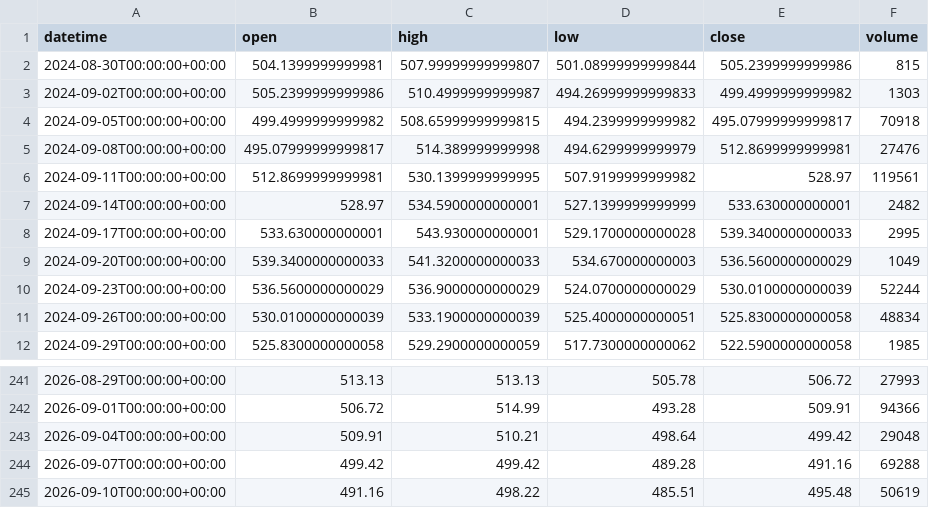
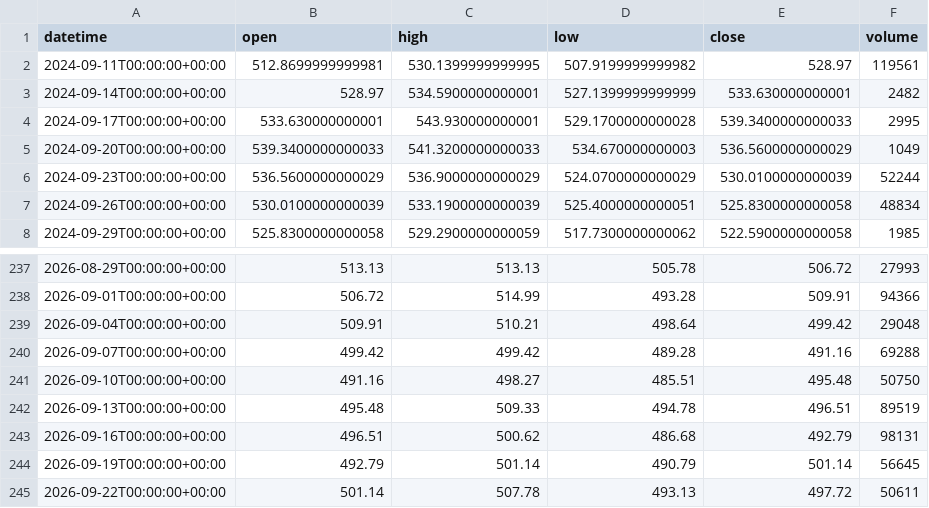
Before and after one commit to getdata-finance/msft-3d-ohlcv-stocks-historical-data, a CSV file: MSFT_3d.csv, drawn as a sheet; only a part is shown, gaps mark what is left out.

Commit message:
Update MSFT 3d OHLCV sample

```diff
--- a/MSFT_3d.csv
+++ b/MSFT_3d.csv
@@ -1,6 +1,2 @@
 datetime,open,high,low,close,volume
-2024-08-30T00:00:00+00:00,504.1399999999981,507.99999999999807,501.08999999999844,505.2399999999986,815
-2024-09-02T00:00:00+00:00,505.2399999999986,510.4999999999987,494.26999999999833,499.4999999999982,1303
-2024-09-05T00:00:00+00:00,499.4999999999982,508.65999999999815,494.2399999999982,495.07999999999817,70918
-2024-09-08T00:00:00+00:00,495.07999999999817,514.389999999998,494.6299999999979,512.8699999999981,27476
 2024-09-11T00:00:00+00:00,512.8699999999981,530.1399999999995,507.9199999999982,528.97,119561
@@ -244,2 +240,6 @@ datetime,open,high,low,close,volume
 2026-09-07T00:00:00+00:00,499.42,499.42,489.28,491.16,69288
-2026-09-10T00:00:00+00:00,491.16,498.22,485.51,495.48,50619
+2026-09-10T00:00:00+00:00,491.16,498.27,485.51,495.48,50750
+2026-09-13T00:00:00+00:00,495.48,509.33,494.78,496.51,89519
+2026-09-16T00:00:00+00:00,496.51,500.62,486.68,492.79,98131
+2026-09-19T00:00:00+00:00,492.79,501.14,490.79,501.14,56645
+2026-09-22T00:00:00+00:00,501.14,507.78,493.13,497.72,50611
```
Also changed, not shown: 1 other file.
